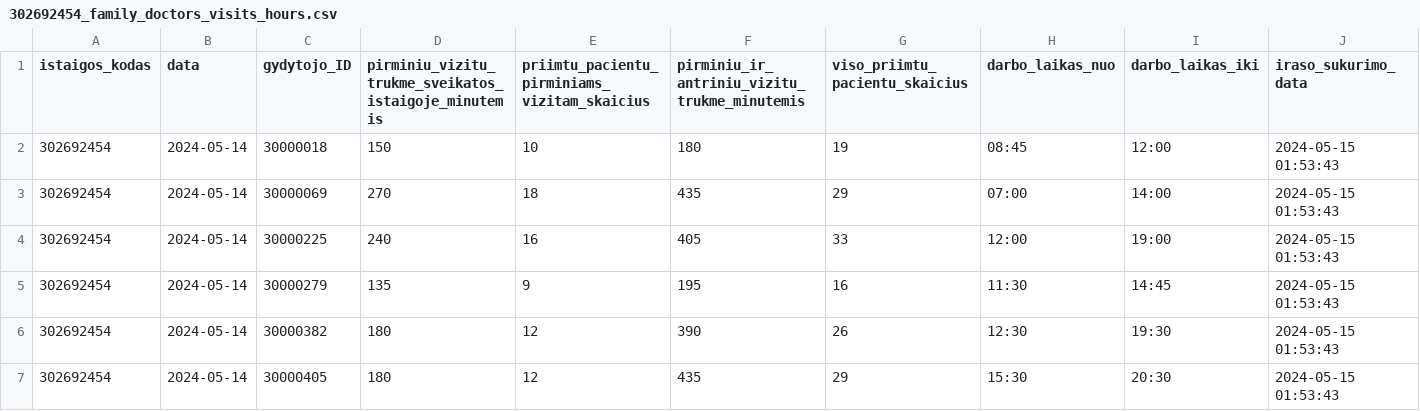
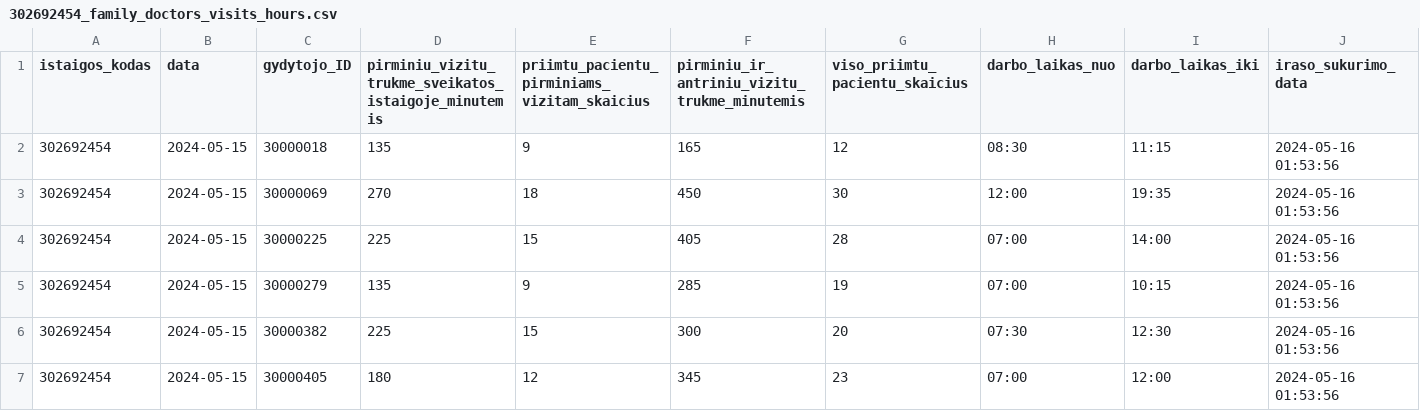
Before and after one commit to vilnius/VMKL, a CSV file: 302692454_family_doctors_visits_hours.csv, drawn as a sheet; only a part is shown; the diff covers the shown part only.

```diff
--- a/302692454_family_doctors_visits_hours.csv
+++ b/302692454_family_doctors_visits_hours.csv
@@ -1,7 +1,7 @@
 istaigos_kodas;data;gydytojo_ID;pirminiu_vizitu_trukme_sveikatos_istaigoje_minutemis;priimtu_pacientu_pirminiams_vizitam_skaicius;pirminiu_ir_antriniu_vizitu_trukme_minutemis;viso_priimtu_pacientu_skaicius;darbo_laikas_nuo;darbo_laikas_iki;iraso_sukurimo_data
-302692454;2024-05-14;30000018;150;10;180;19;08:45;12:00;2024-05-15 01:53:43
-302692454;2024-05-14;30000069;270;18;435;29;07:00;14:00;2024-05-15 01:53:43
-302692454;2024-05-14;30000225;240;16;405;33;12:00;19:00;2024-05-15 01:53:43
-302692454;2024-05-14;30000279;135;9;195;16;11:30;14:45;2024-05-15 01:53:43
-302692454;2024-05-14;30000382;180;12;390;26;12:30;19:30;2024-05-15 01:53:43
-302692454;2024-05-14;30000405;180;12;435;29;15:30;20:30;2024-05-15 01:53:43
+302692454;2024-05-15;30000018;135;9;165;12;08:30;11:15;2024-05-16 01:53:56
+302692454;2024-05-15;30000069;270;18;450;30;12:00;19:35;2024-05-16 01:53:56
+302692454;2024-05-15;30000225;225;15;405;28;07:00;14:00;2024-05-16 01:53:56
+302692454;2024-05-15;30000279;135;9;285;19;07:00;10:15;2024-05-16 01:53:56
+302692454;2024-05-15;30000382;225;15;300;20;07:30;12:30;2024-05-16 01:53:56
+302692454;2024-05-15;30000405;180;12;345;23;07:00;12:00;2024-05-16 01:53:56
```
Also changed, not shown: 16 edited cells elsewhere in this file, 302692454_family_doctors_list.csv, 302692454_free_registrations.csv, 1 other file.
